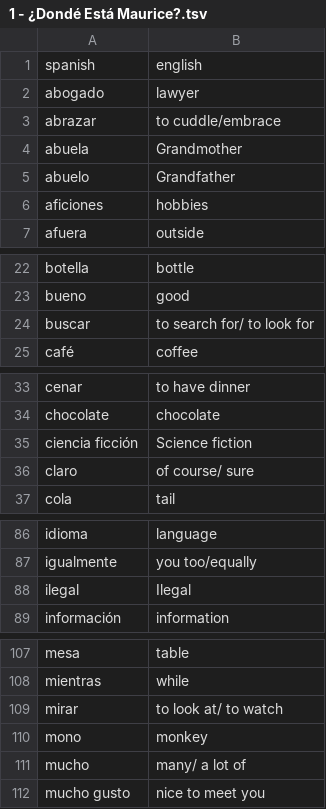
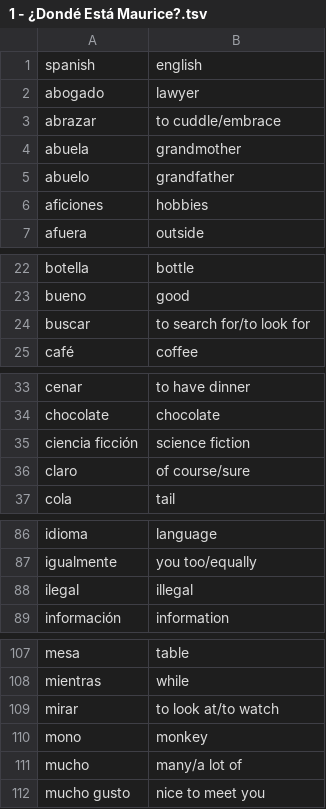
Before and after one commit to jeffwright13/anki-deck-maker, a TSV file: data/Short Spanish Stories A1/1 - ¿Dondé Está Maurice?.tsv, drawn as a sheet; only a part is shown, gaps mark what is left out.

```diff
--- a/data/Short Spanish Stories A1/1 - ¿Dondé Está Maurice?.tsv
+++ b/data/Short Spanish Stories A1/1 - ¿Dondé Está Maurice?.tsv
@@ -3,4 +3,4 @@ abogado	lawyer
 abrazar	to cuddle/embrace
-abuela	Grandmother
-abuelo	Grandfather
+abuela	grandmother
+abuelo	grandfather
 aficiones	hobbies
@@ -23,3 +23,3 @@ botella	bottle
 bueno	good
-buscar	to search for/ to look for
+buscar	to search for/to look for
 café	coffee
@@ -34,4 +34,4 @@ cenar	to have dinner
 chocolate	chocolate
-ciencia ficción	Science fiction
-claro	of course/ sure
+ciencia ficción	science fiction
+claro	of course/sure
 cola	tail
@@ -87,3 +87,3 @@ idioma	language
 igualmente	you too/equally
-ilegal	Ilegal
+ilegal	illegal
 información	information
@@ -108,5 +108,5 @@ mesa	table
 mientras	while
-mirar	to look at/ to watch
+mirar	to look at/to watch
 mono	monkey
-mucho	many/ a lot of
+mucho	many/a lot of
 mucho gusto	nice to meet you
```
Also changed, not shown: data/Short Spanish Stories A1/5 - El Albañil y El Ladrón.tsv, 3 other files.
